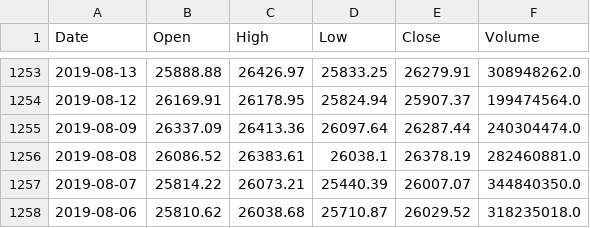
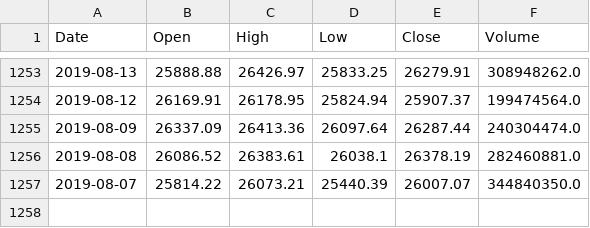
Before and after one commit to MathiasStadler/test_stooq, a CSV file: python/output/dji.csv (was output/out.csv), drawn as a sheet; only a part is shown, gaps mark what is left out; the diff names each change by its address in the sheet, - before the commit and + after, or states it on an @@ line.

```diff
--- a/output/out.csv
+++ b/python/output/dji.csv
-row 1258: 2019-08-06 | 25810.62 | 26038.68 | 25710.87 | 26029.52 | 318235018.0
```
Also changed, not shown: python/output/trex.csv, 13 other files.
